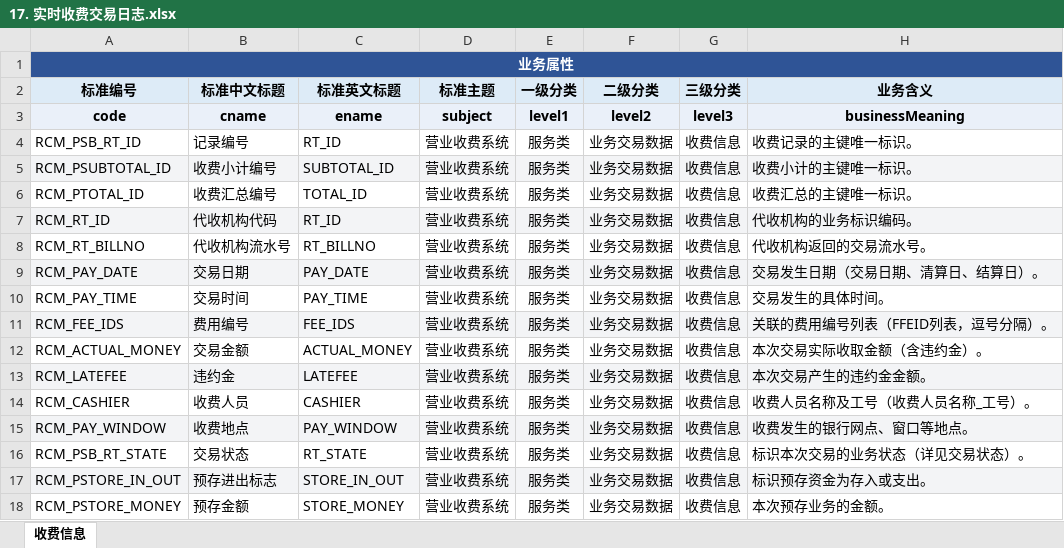
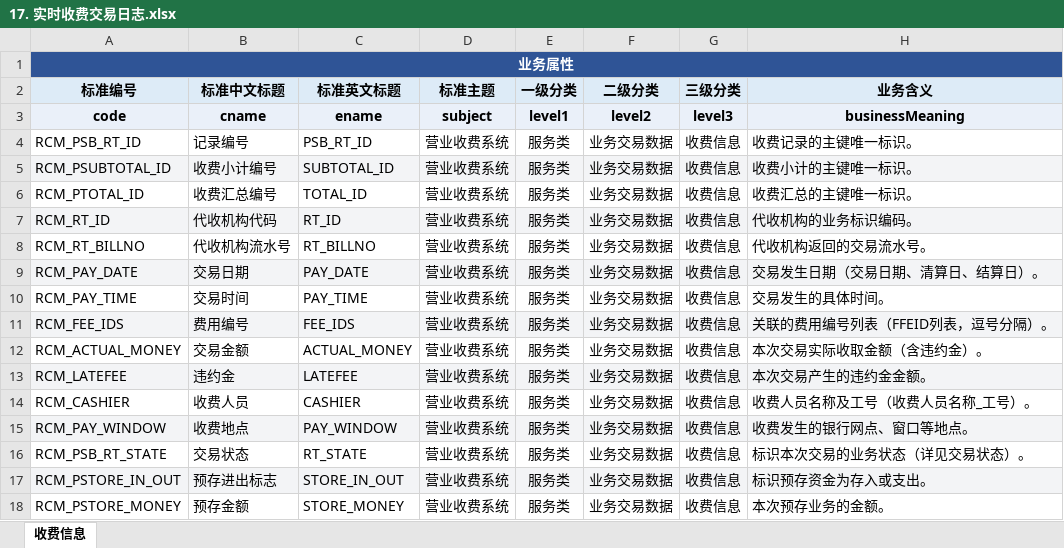
Before and after one commit to think2times/Fastrack, an Excel workbook: dama/cases/营收系统数据标准/2 服务类/2.4 业务交易数据/2.4.2 收费信息/17. 实时收费交易日志.xlsx, sheet 收费信息, drawn as a sheet; only a part is shown; values as stored, in another font and other column widths than the file's, no borders; the diff names each change by its address in the sheet, - before the commit and + after, or states it on an @@ line.

```diff
--- a/dama/cases/营收系统数据标准/2 服务类/2.4 业务交易数据/2.4.2 收费信息/17. 实时收费交易日志.xlsx (sheet 收费信息)
+++ b/dama/cases/营收系统数据标准/2 服务类/2.4 业务交易数据/2.4.2 收费信息/17. 实时收费交易日志.xlsx (sheet 收费信息)
-C4 (标准英文标题): RT_ID
+C4 (标准英文标题): PSB_RT_ID
```
Also changed, not shown: dama/cases/营收系统数据标准/2 服务类/2.4 业务交易数据/2.4.2 收费信息/14. 收费汇总.xlsx, dama/cases/营收系统数据标准/2 服务类/2.4 业务交易数据/2.4.2 收费信息/22. IC卡小计.xlsx, 7 other files.
